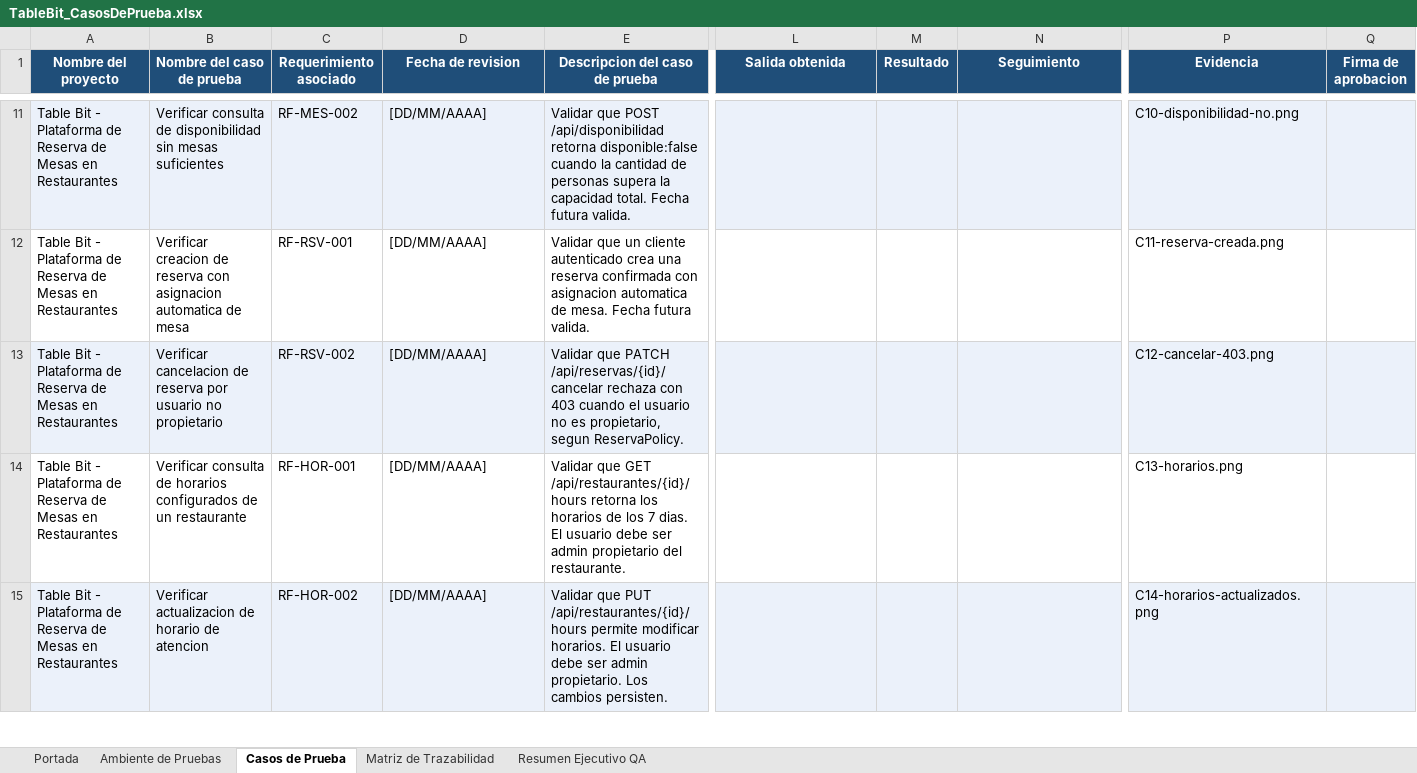
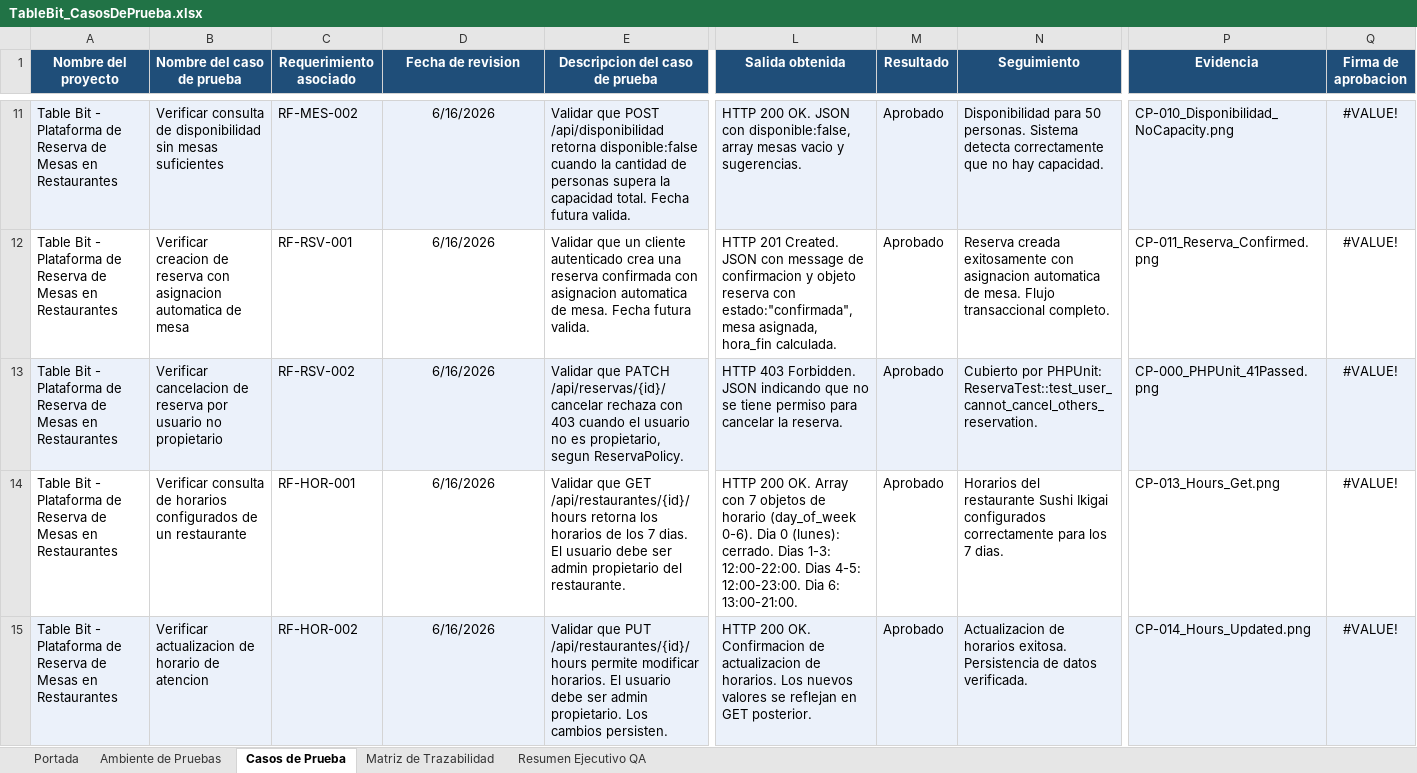
Before and after one commit to manuelleon225/Proyecto-Tablebit, an Excel workbook: tablebit-frontend/screenshots/TableBit_CasosDePrueba.xlsx, sheet Casos de Prueba, drawn as a sheet; only a part is shown, gaps mark what is left out; values as stored, in another font and other column widths than the file's, no borders; the diff covers the shown part only; the diff names each change by its address in the sheet, - before the commit and + after, or states it on an @@ line.

Commit message:
feat: evidencias AA3-EV01 y AA3-EV02 completadas - formatos de seguimiento, reporte final y consolidado de 32 casos de prueba aprobados

```diff
--- a/tablebit-frontend/screenshots/TableBit_CasosDePrueba.xlsx (sheet Casos de Prueba)
+++ b/tablebit-frontend/screenshots/TableBit_CasosDePrueba.xlsx (sheet Casos de Prueba)
-D11:D15 (Fecha de revision): [DD/MM/AAAA]
+D11:D15 (Fecha de revision): 6/16/2026
-D11:D15 alignment: left
+D11:D15 alignment: center
-L11 (Salida obtenida): (empty)
+L11 (Salida obtenida): HTTP 200 OK. JSON con disponible:false, array mesas vacio y sugerencias.
-M11:M15 (Resultado): (empty)
+M11:M15 (Resultado): Aprobado
-N11 (Seguimiento): (empty)
+N11 (Seguimiento): Disponibilidad para 50 personas. Sistema detecta correctamente que no hay capacidad.
-P11 (Evidencia): C10-disponibilidad-no.png
+P11 (Evidencia): CP-010_Disponibilidad_NoCapacity.png
-Q11:Q15 (Firma de aprobacion): (empty)
+Q11:Q15 (Firma de aprobacion): #VALUE!
-L12 (Salida obtenida): (empty)
+L12 (Salida obtenida): HTTP 201 Created. JSON con message de confirmacion y objeto reserva con estado:"confirmada", mesa asignada, hora_fin calculada.
-N12 (Seguimiento): (empty)
+N12 (Seguimiento): Reserva creada exitosamente con asignacion automatica de mesa. Flujo transaccional completo.
-P12 (Evidencia): C11-reserva-creada.png
+P12 (Evidencia): CP-011_Reserva_Confirmed.png
-L13 (Salida obtenida): (empty)
+L13 (Salida obtenida): HTTP 403 Forbidden. JSON indicando que no se tiene permiso para cancelar la reserva.
-N13 (Seguimiento): (empty)
+N13 (Seguimiento): Cubierto por PHPUnit: ReservaTest::test_user_cannot_cancel_others_reservation.
-P13 (Evidencia): C12-cancelar-403.png
+P13 (Evidencia): CP-000_PHPUnit_41Passed.png
-L14 (Salida obtenida): (empty)
+L14 (Salida obtenida): HTTP 200 OK. Array con 7 objetos de horario (day_of_week 0-6). Dia 0 (lunes): cerrado. Dias 1-3: 12:00-22:00. Dias 4-5: 12:00-23:00. Dia 6: 13:00-21:00.
-N14 (Seguimiento): (empty)
+N14 (Seguimiento): Horarios del restaurante Sushi Ikigai configurados correctamente para los 7 dias.
-P14 (Evidencia): C13-horarios.png
+P14 (Evidencia): CP-013_Hours_Get.png
-L15 (Salida obtenida): (empty)
+L15 (Salida obtenida): HTTP 200 OK. Confirmacion de actualizacion de horarios. Los nuevos valores se reflejan en GET posterior.
-N15 (Seguimiento): (empty)
+N15 (Seguimiento): Actualizacion de horarios exitosa. Persistencia de datos verificada.
-P15 (Evidencia): C14-horarios-actualizados.png
+P15 (Evidencia): CP-014_Hours_Updated.png
```
Also changed, not shown: 162 edited cells and cell formats elsewhere in this sheet, sheet Portada, charts or pictures, 4 other files.
